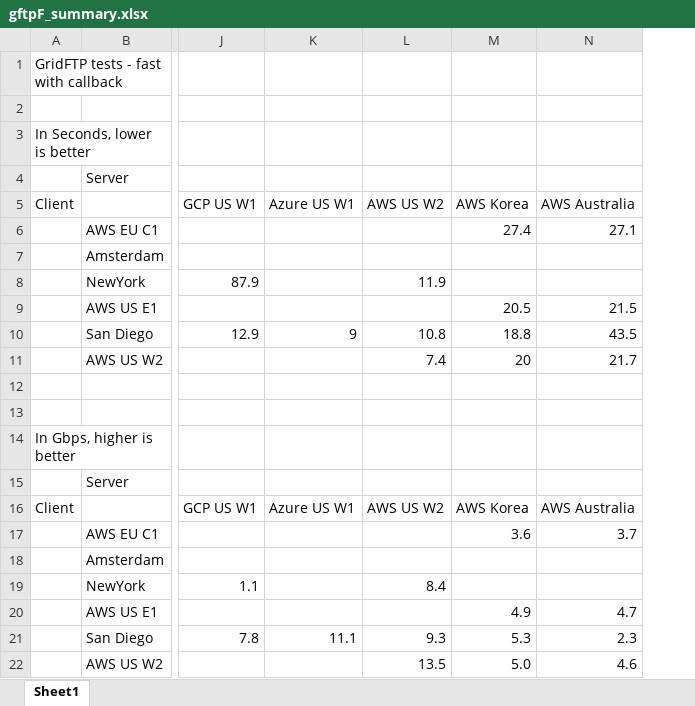
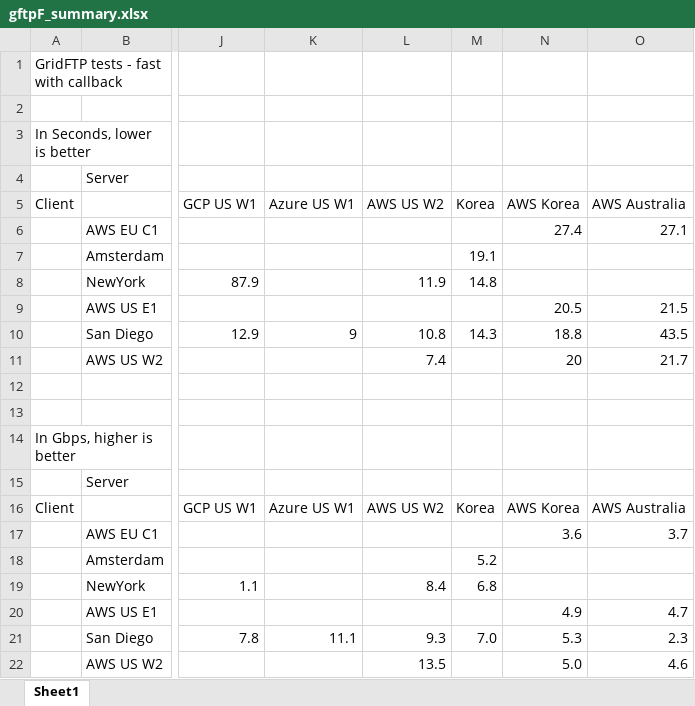
Before and after one commit to sfiligoi/tnrp-net-tests, an Excel workbook: summary_data/gftpF_summary.xlsx, sheet Sheet1, drawn as a sheet; only a part is shown, gaps mark what is left out; values as stored, in another font and other column widths than the file's, no borders; the diff names each change by its address in the sheet, - before the commit and + after, or states it on an @@ line.

Commit message:
Update summary results with the Korea numbers

```diff
--- a/summary_data/gftpF_summary.xlsx (sheet Sheet1)
+++ b/summary_data/gftpF_summary.xlsx (sheet Sheet1)
+column M (Korea), rows 7-21: 19.1 | 14.8 |  | 14.3 |  |  |  |  |  | Korea |  | 5.2 | 6.8 |  | 7.0
```
Also changed, not shown: formulas that keep their value, 1 other file.
